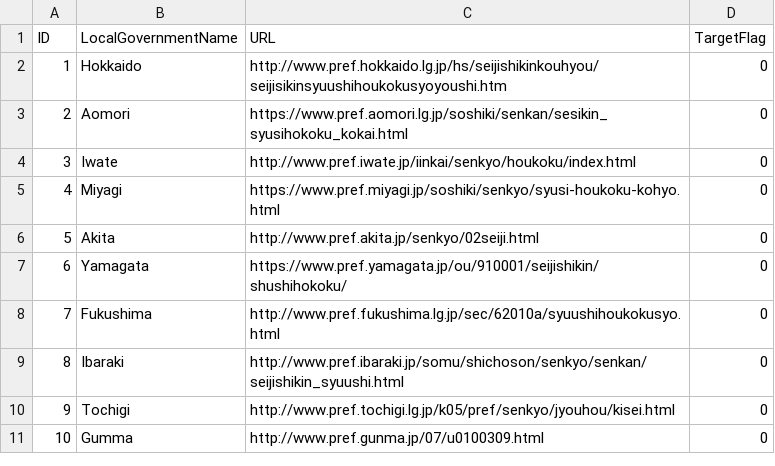
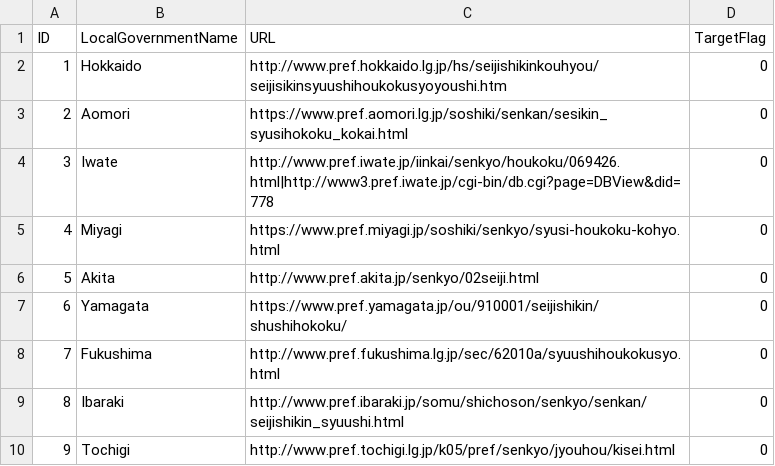
Before and after one commit to ContinueFine/LocalGovCrawler, a CSV file: target_url_list.csv, drawn as a sheet; only a part is shown; the shorter side is filled out with more unchanged rows; the diff names each change by its address in the sheet, - before the commit and + after, or states it on an @@ line.

```diff
--- a/target_url_list.csv
+++ b/target_url_list.csv
-C4 (URL): http://www.pref.iwate.jp/iinkai/senkyo/houkoku/index.html
+C4 (URL): http://www.pref.iwate.jp/iinkai/senkyo/houkoku/069426.html|http://www3.pref.iwate.jp/cgi-bin/db.cgi?page=DBView&did=778
```
Also changed, not shown: 1 other file.
